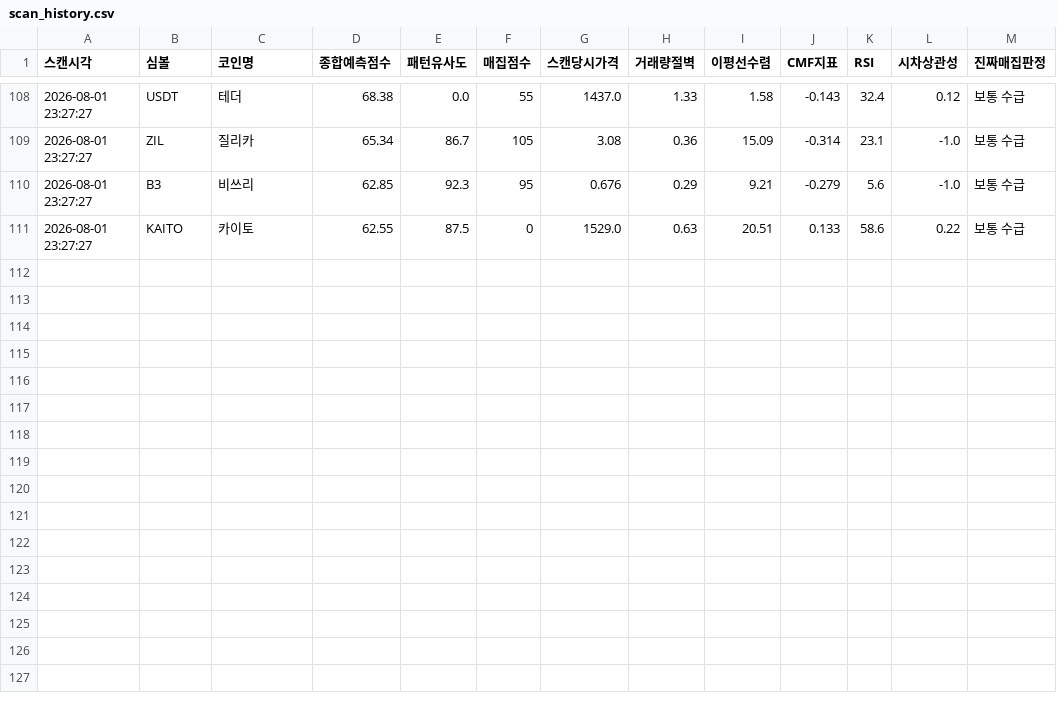
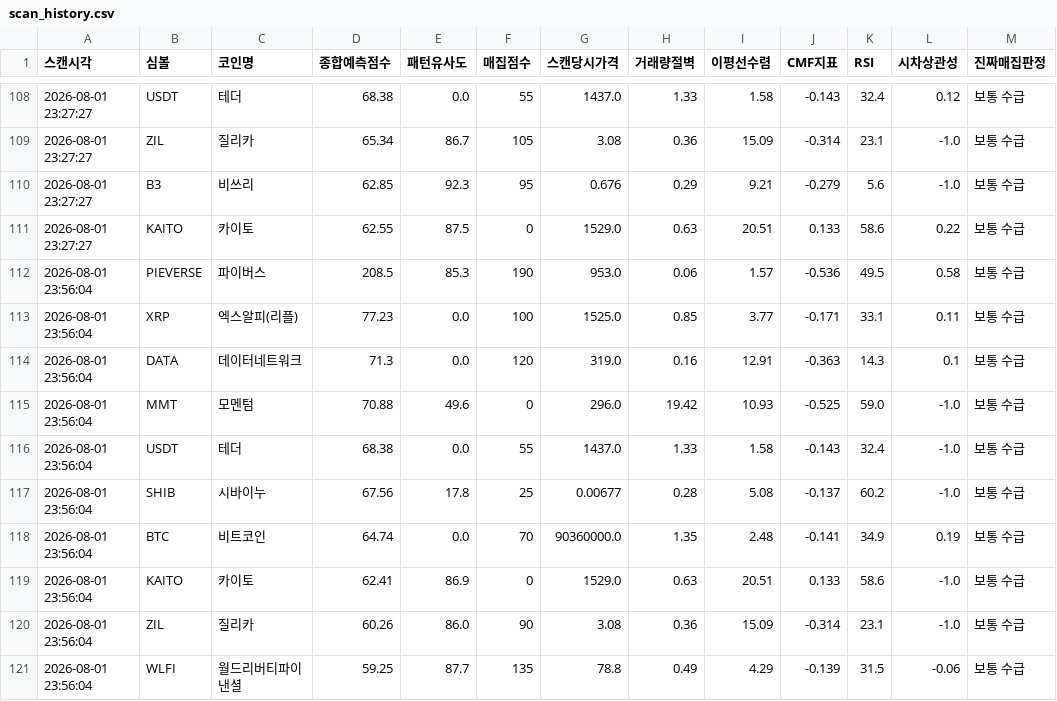
Before and after one commit to mdog002-wq/upbit-a, a CSV file: scan_history.csv, drawn as a sheet; only a part is shown, gaps mark what is left out.

```diff
--- a/scan_history.csv
+++ b/scan_history.csv
@@ -111 +111,11 @@
 2026-08-01 23:27:27,KAITO,카이토,62.55,87.5,0,1529.0,0.63,20.51,0.133,58.6,0.22,보통 수급
+2026-08-01 23:56:04,PIEVERSE,파이버스,208.5,85.3,190,953.0,0.06,1.57,-0.536,49.5,0.58,보통 수급
+2026-08-01 23:56:04,XRP,엑스알피(리플),77.23,0.0,100,1525.0,0.85,3.77,-0.171,33.1,0.11,보통 수급
+2026-08-01 23:56:04,DATA,데이터네트워크,71.3,0.0,120,319.0,0.16,12.91,-0.363,14.3,0.1,보통 수급
+2026-08-01 23:56:04,MMT,모멘텀,70.88,49.6,0,296.0,19.42,10.93,-0.525,59.0,-1.0,보통 수급
+2026-08-01 23:56:04,USDT,테더,68.38,0.0,55,1437.0,1.33,1.58,-0.143,32.4,-1.0,보통 수급
+2026-08-01 23:56:04,SHIB,시바이누,67.56,17.8,25,0.00677,0.28,5.08,-0.137,60.2,-1.0,보통 수급
+2026-08-01 23:56:04,BTC,비트코인,64.74,0.0,70,90360000.0,1.35,2.48,-0.141,34.9,0.19,보통 수급
+2026-08-01 23:56:04,KAITO,카이토,62.41,86.9,0,1529.0,0.63,20.51,0.133,58.6,-1.0,보통 수급
+2026-08-01 23:56:04,ZIL,질리카,60.26,86.0,90,3.08,0.36,15.09,-0.314,23.1,-1.0,보통 수급
+2026-08-01 23:56:04,WLFI,월드리버티파이낸셜,59.25,87.7,135,78.8,0.49,4.29,-0.139,31.5,-0.06,보통 수급
```
